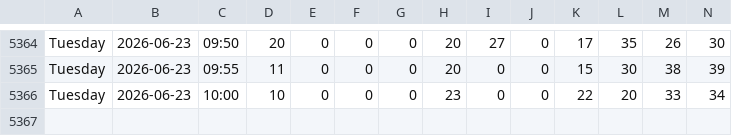
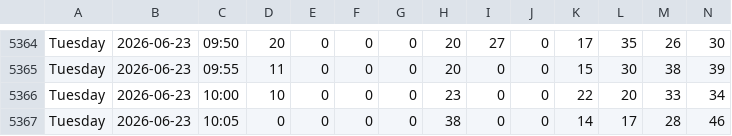
Before and after one commit to michiganprogrammer/store-wait-tracker, a CSV file: wait_times.csv, drawn as a sheet; only a part is shown, gaps mark what is left out; rows hold the shown columns only; the diff names each change by its address in the sheet, - before the commit and + after, or states it on an @@ line.

```diff
--- a/wait_times.csv
+++ b/wait_times.csv
+row 5367: Tuesday | 2026-06-23 | 10:05 | 0 | 0 | 0 | 0 | 38 | 0 | 0 | 14 | 17 | 28 | 46
```
